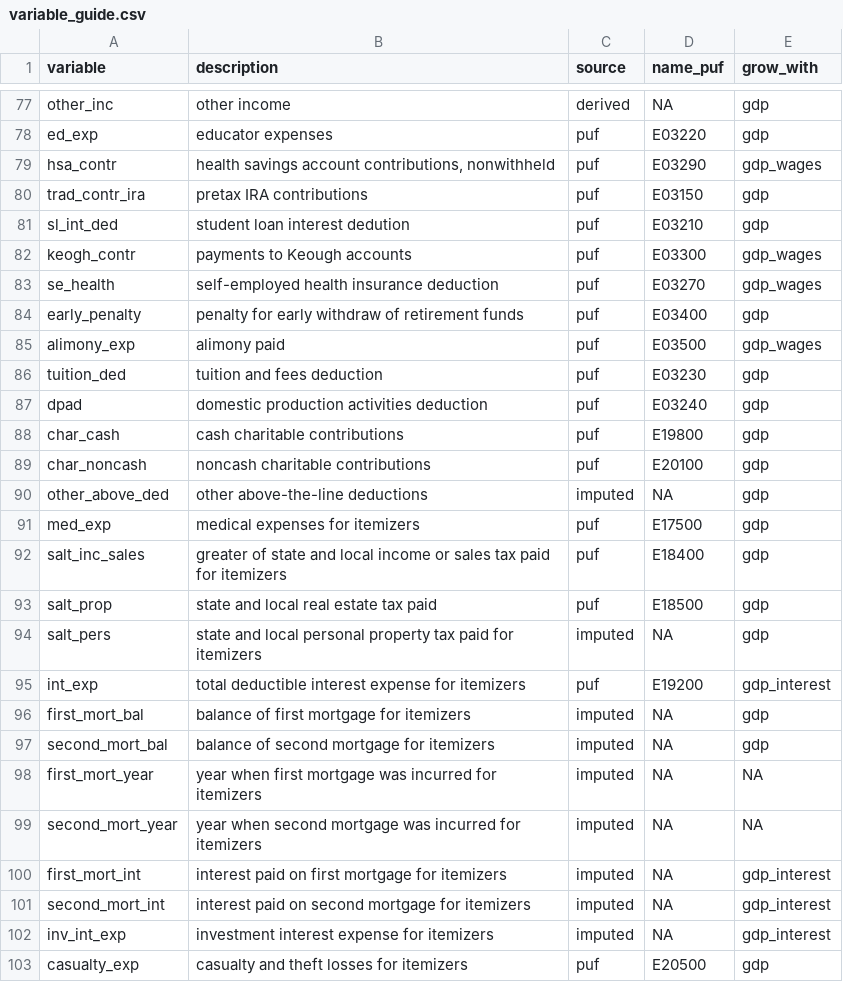
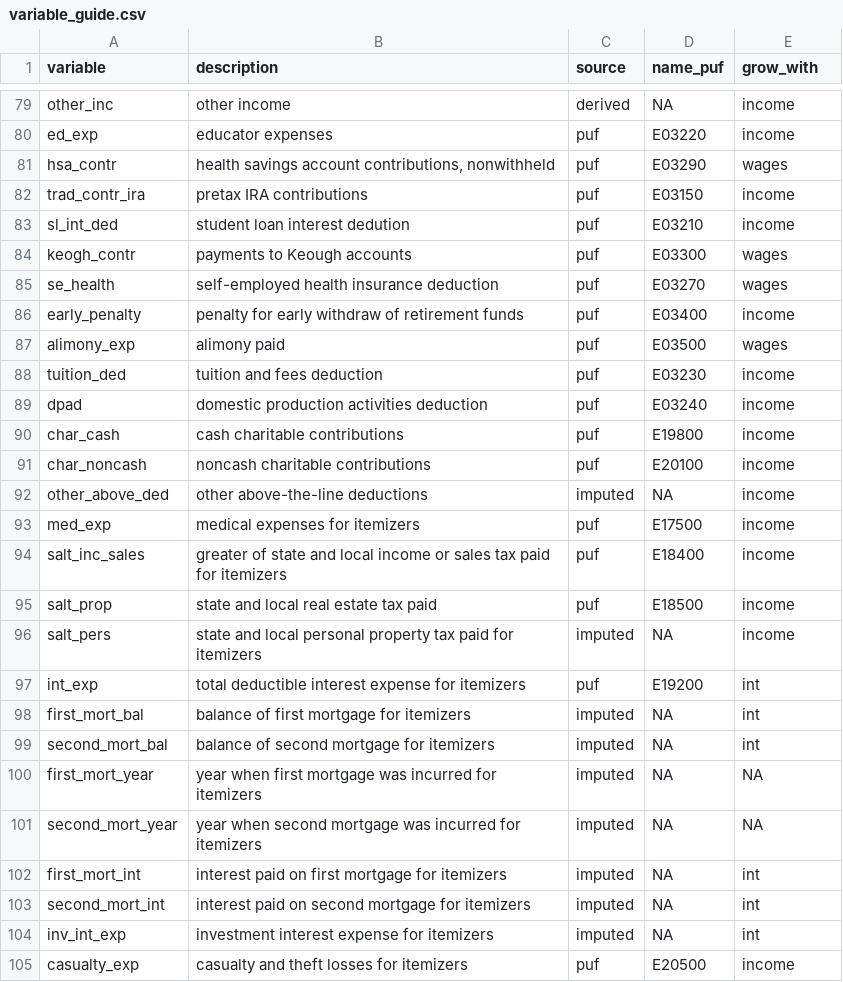
Before and after one commit to Budget-Lab-Yale/Tax-Data, a CSV file: resources/variable_guide.csv, drawn as a sheet; only a part is shown, gaps mark what is left out; addresses are those after the commit; the diff covers the shown part only; the diff names each change by its address in the sheet, - before the commit and + after, or states it on an @@ line.

```diff
--- a/resources/variable_guide.csv
+++ b/resources/variable_guide.csv
-E79:E80 (grow_with): gdp
+E79:E80 (grow_with): income
-E81 (grow_with): gdp_wages
+E81 (grow_with): wages
-E82:E83 (grow_with): gdp
+E82:E83 (grow_with): income
-E84:E85 (grow_with): gdp_wages
+E84:E85 (grow_with): wages
-E86 (grow_with): gdp
+E86 (grow_with): income
-E87 (grow_with): gdp_wages
+E87 (grow_with): wages
-E88:E96 (grow_with): gdp
+E88:E96 (grow_with): income
-E97 (grow_with): gdp_interest
+E97 (grow_with): int
-E98:E99 (grow_with): gdp
+E98:E99 (grow_with): int
-E102:E104 (grow_with): gdp_interest
+E102:E104 (grow_with): int
-E105 (grow_with): gdp
+E105 (grow_with): income
```
Also changed, not shown: 2 added rows and 69 edited cells elsewhere in this file, 6 other files.
